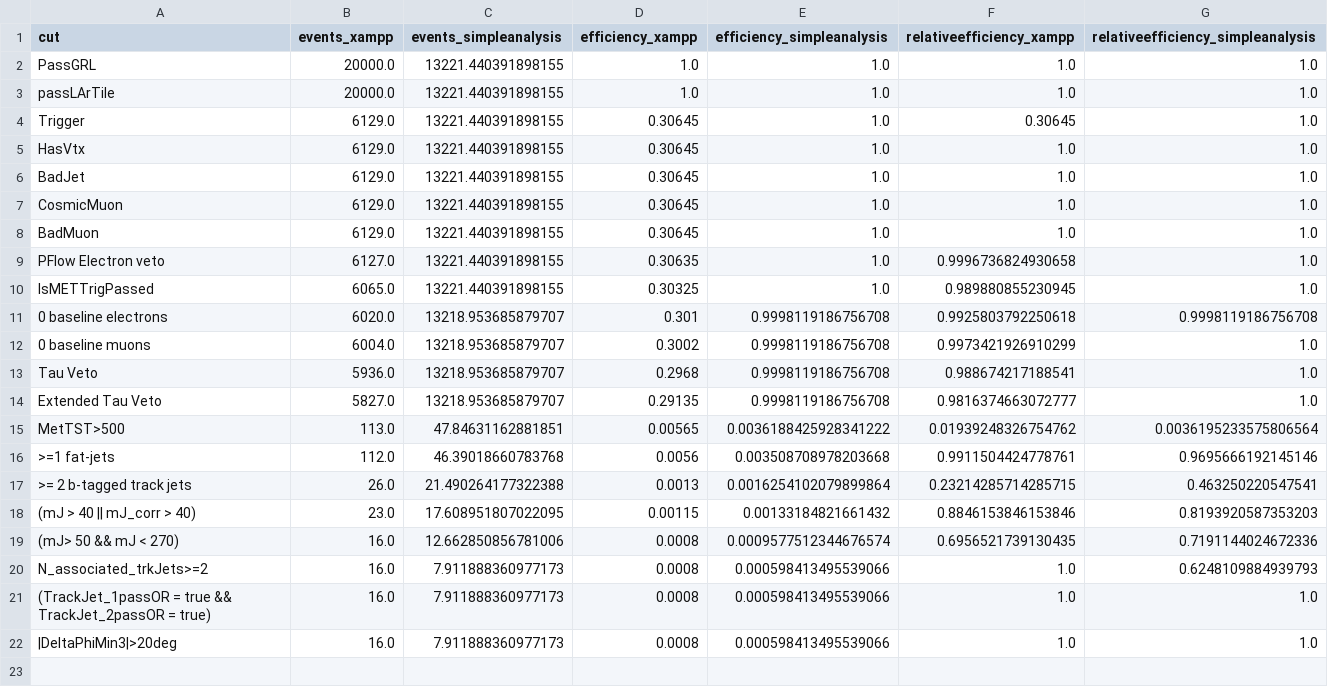
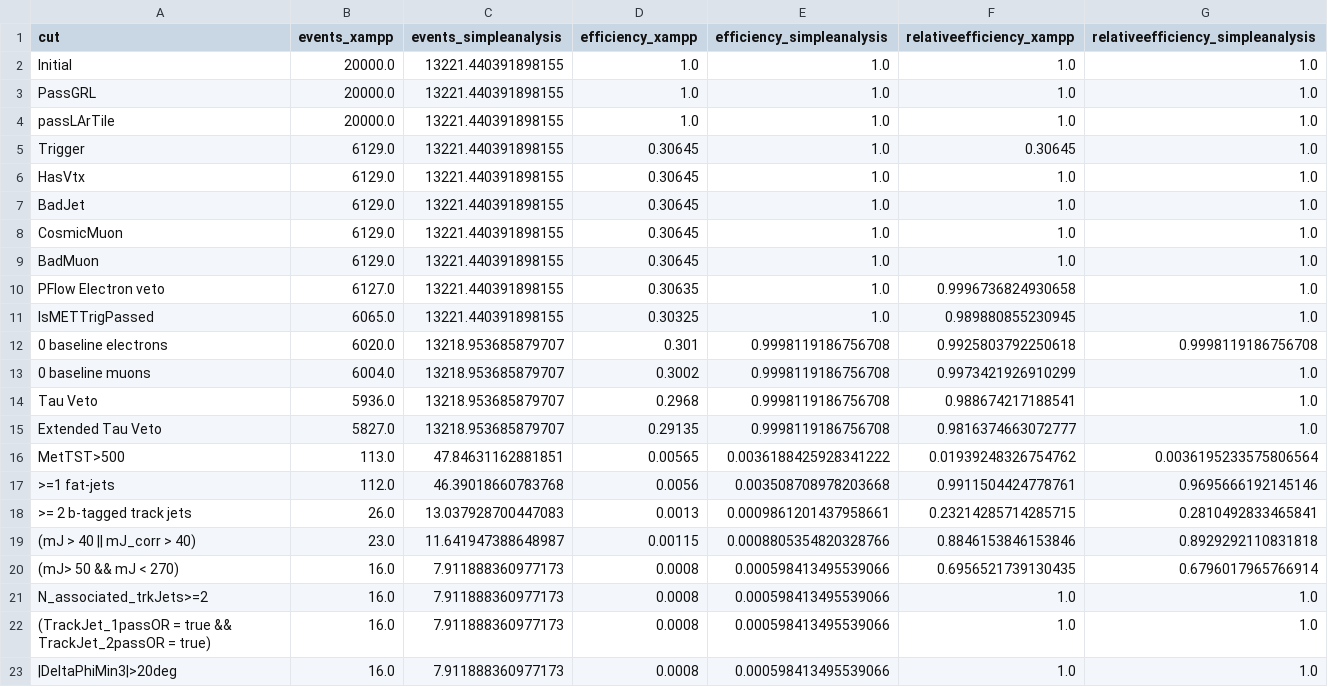
Before and after one commit to philippgadow/active_learning_darkhiggs, a CSV file: simple_analysis/cutflow_validation/results/cutflow_311378_merged.csv, drawn as a sheet.

Commit message:
update cutflow comparison script

```diff
--- a/simple_analysis/cutflow_validation/results/cutflow_311378_merged.csv
+++ b/simple_analysis/cutflow_validation/results/cutflow_311378_merged.csv
@@ -1,2 +1,3 @@
 cut,events_xampp,events_simpleanalysis,efficiency_xampp,efficiency_simpleanalysis,relativeefficiency_xampp,relativeefficiency_simpleanalysis
+Initial,20000.0,13221.440391898155,1.0,1.0,1.0,1.0
 PassGRL,20000.0,13221.440391898155,1.0,1.0,1.0,1.0
@@ -16,6 +17,6 @@ MetTST>500,113.0,47.84631162881851,0.00565,0.0036188425928341222,0.0193924832675
 >=1 fat-jets,112.0,46.39018660783768,0.0056,0.003508708978203668,0.9911504424778761,0.9695666192145146
->= 2 b-tagged track jets,26.0,21.490264177322388,0.0013,0.0016254102079899864,0.23214285714285715,0.463250220547541
-(mJ > 40 || mJ_corr > 40),23.0,17.608951807022095,0.00115,0.00133184821661432,0.8846153846153846,0.8193920587353203
-(mJ> 50 && mJ < 270),16.0,12.662850856781006,0.0008,0.0009577512344676574,0.6956521739130435,0.7191144024672336
-N_associated_trkJets>=2,16.0,7.911888360977173,0.0008,0.000598413495539066,1.0,0.6248109884939793
+>= 2 b-tagged track jets,26.0,13.037928700447083,0.0013,0.0009861201437958661,0.23214285714285715,0.2810492833465841
+(mJ > 40 || mJ_corr > 40),23.0,11.641947388648987,0.00115,0.0008805354820328766,0.8846153846153846,0.8929292110831818
+(mJ> 50 && mJ < 270),16.0,7.911888360977173,0.0008,0.000598413495539066,0.6956521739130435,0.6796017965766914
+N_associated_trkJets>=2,16.0,7.911888360977173,0.0008,0.000598413495539066,1.0,1.0
 (TrackJet_1passOR = true && TrackJet_2passOR = true),16.0,7.911888360977173,0.0008,0.000598413495539066,1.0,1.0
```
Also changed, not shown: simple_analysis/cutflow_validation/results/cutflow_311378_resolved.csv, simple_analysis/cutflow_validation/results/cutflow_311382_resolved.csv, 19 other files.
